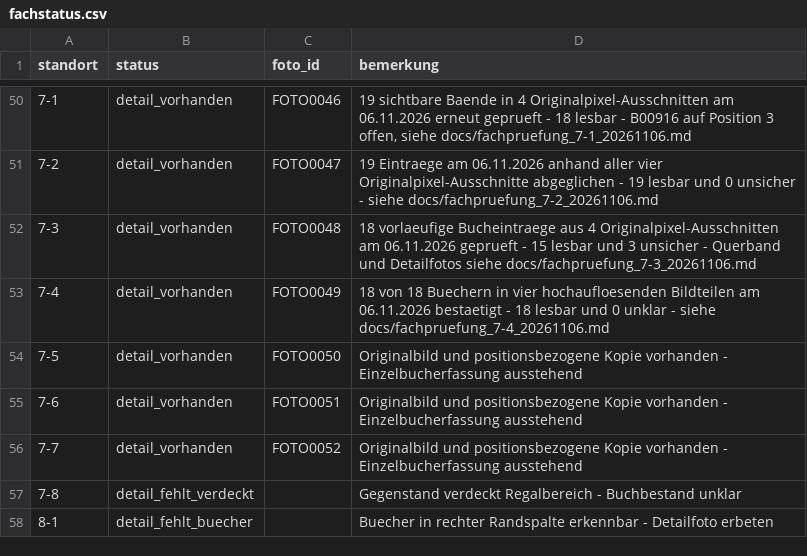
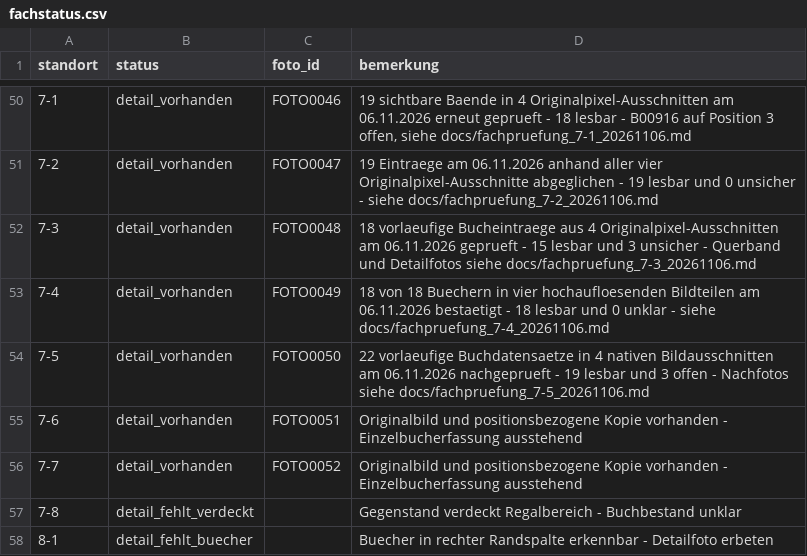
Before and after one commit to oooLITTLEooo/buecherregal, a CSV file: daten/fachstatus.csv, drawn as a sheet; only a part is shown, gaps mark what is left out.

Commit message:
Update shelf 7-5 audit status: 19 readable and 3 unresolved records

```diff
--- a/daten/fachstatus.csv
+++ b/daten/fachstatus.csv
@@ -53,3 +53,3 @@ standort;status;foto_id;bemerkung
 7-4;detail_vorhanden;FOTO0049;18 von 18 Buechern in vier hochaufloesenden Bildteilen am 06.11.2026 bestaetigt - 18 lesbar und 0 unklar - siehe docs/fachpruefung_7-4_20261106.md
-7-5;detail_vorhanden;FOTO0050;Originalbild und positionsbezogene Kopie vorhanden - Einzelbucherfassung ausstehend
+7-5;detail_vorhanden;FOTO0050;22 vorlaeufige Buchdatensaetze in 4 nativen Bildausschnitten am 06.11.2026 nachgeprueft - 19 lesbar und 3 offen - Nachfotos siehe docs/fachpruefung_7-5_20261106.md
 7-6;detail_vorhanden;FOTO0051;Originalbild und positionsbezogene Kopie vorhanden - Einzelbucherfassung ausstehend
```
